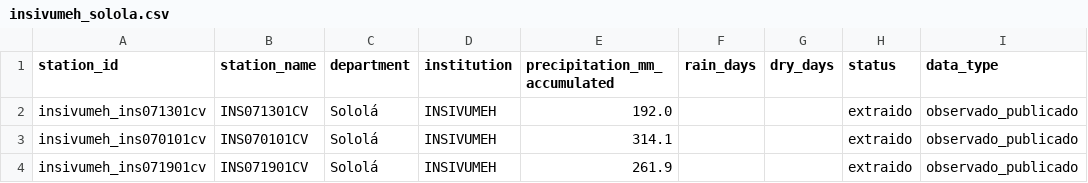
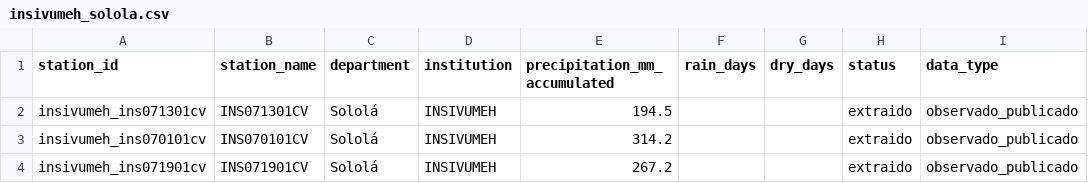
Before and after one commit to geograficaaala/MTA, a CSV file: docs/data/precipitaciones/insivumeh_solola.csv, drawn as a sheet; only a part is shown; the diff names each change by its address in the sheet, - before the commit and + after, or states it on an @@ line.

```diff
--- a/docs/data/precipitaciones/insivumeh_solola.csv
+++ b/docs/data/precipitaciones/insivumeh_solola.csv
-E2 (precipitation_mm_accumulated): 192.0
+E2 (precipitation_mm_accumulated): 194.5
-E3 (precipitation_mm_accumulated): 314.1
+E3 (precipitation_mm_accumulated): 314.2
-E4 (precipitation_mm_accumulated): 261.9
+E4 (precipitation_mm_accumulated): 267.2
```
Also changed, not shown: docs/data/precipitaciones/estaciones_precipitacion.csv, docs/data/precipitaciones/historico/2026/2026-08.csv, 11 other files.
